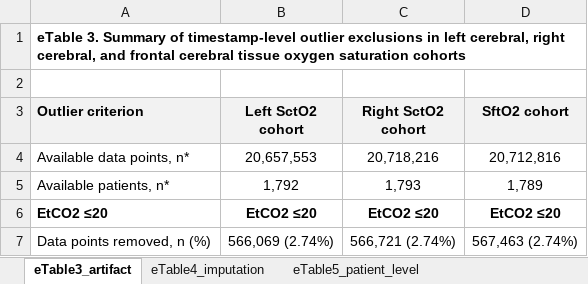
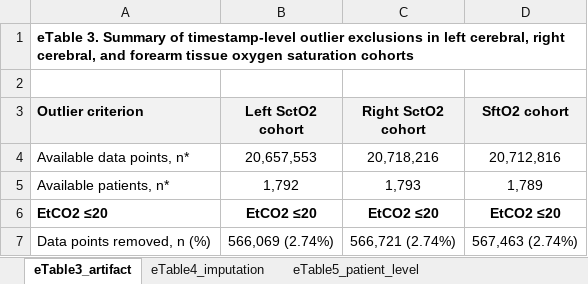
Before and after one commit to dazhao12/co2_rso2_repo_20260516, an Excel workbook: results/supplemental_etables/Supplemental_eTables3_5_CO2_rSO2.xlsx, sheet eTable3_artifact, drawn as a sheet; only a part is shown; values as stored, in another font and other column widths than the file's, no borders; the diff names each change by its address in the sheet, - before the commit and + after, or states it on an @@ line.

Commit message:
Sync eTable 3-5 SftO2 labels

```diff
--- a/results/supplemental_etables/Supplemental_eTables3_5_CO2_rSO2.xlsx (sheet eTable3_artifact)
+++ b/results/supplemental_etables/Supplemental_eTables3_5_CO2_rSO2.xlsx (sheet eTable3_artifact)
-A1 (Outlier criterion): …cerebral, and frontal cerebral tissue oxygen…
+A1 (Outlier criterion): …cerebral, and forearm tissue oxygen…
```
Also changed, not shown: sheet eTable5_patient_level, sheet eTable4_imputation, 7 other files.
